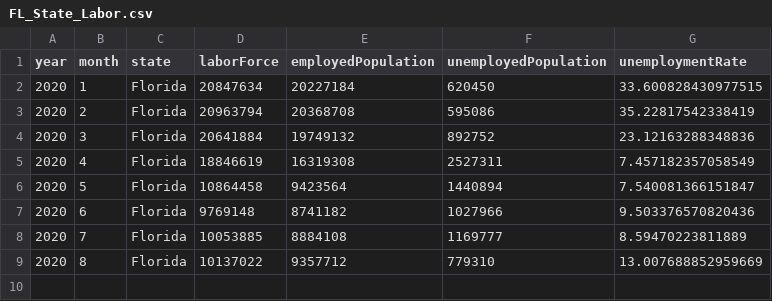
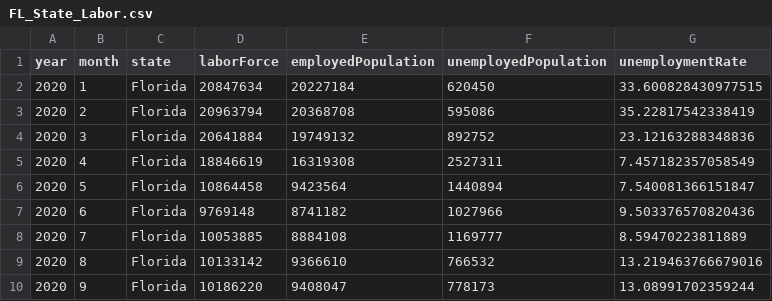
Before and after one commit to jluchen/C3AI_COVID_GC, a CSV file: data/demographics/FL_State_Labor.csv, drawn as a sheet.

```diff
--- a/data/demographics/FL_State_Labor.csv
+++ b/data/demographics/FL_State_Labor.csv
@@ -8,2 +8,3 @@ year,month,state,laborForce,employedPopulation,unemployedPopulation,unemployment
 2020,7,Florida,10053885,8884108,1169777,8.59470223811889
-2020,8,Florida,10137022,9357712,779310,13.007688852959669
+2020,8,Florida,10133142,9366610,766532,13.219463766679016
+2020,9,Florida,10186220,9408047,778173,13.08991702359244
```
Also changed, not shown: data/demographics/CA_State_Labor.csv, data/demographics/GA_State_Labor.csv, 4 other files.
